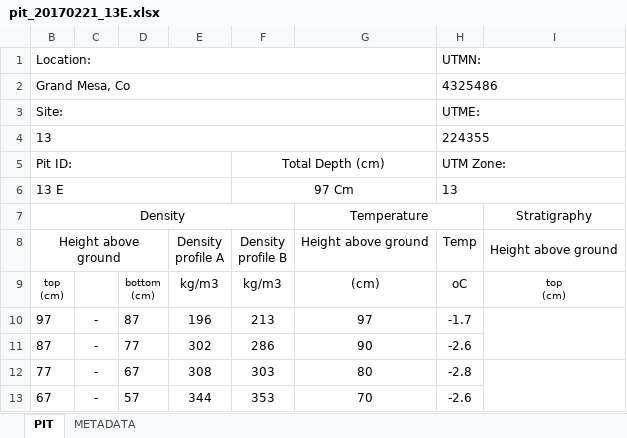
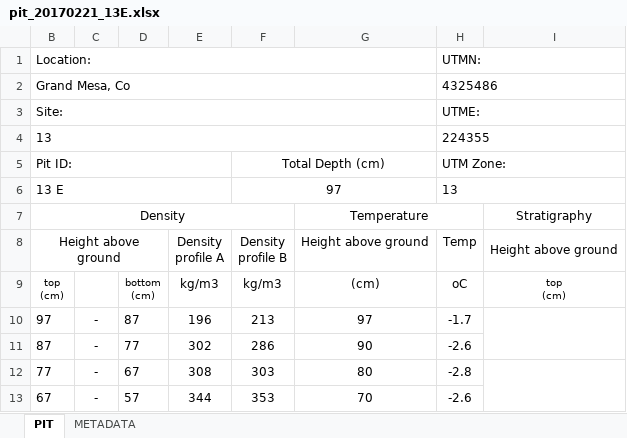
Before and after one commit to hpmarshall/snowex, an Excel workbook: Pit_Output/2017-02-21/PIT_13E/pit_20170221_13E.xlsx, sheet PIT, drawn as a sheet; only a part is shown; values as stored, in another font and other column widths than the file's, no borders; the diff names each change by its address in the sheet, - before the commit and + after, or states it on an @@ line.

```diff
--- a/Pit_Output/2017-02-21/PIT_13E/pit_20170221_13E.xlsx (sheet PIT)
+++ b/Pit_Output/2017-02-21/PIT_13E/pit_20170221_13E.xlsx (sheet PIT)
-F6 (Total Depth (cm)): 97 Cm
+F6 (Total Depth (cm)): 97
```
Also changed, not shown: Pit_Output/2017-02-18/PIT_MTR2_2180/pit_20170218_MTR2_2180.xlsx, Pit_Output/2017-02-18/PIT_MTR3_2250/pit_20170218_MTR3_2250.xlsx, 31 other files.
